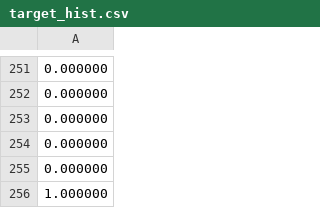
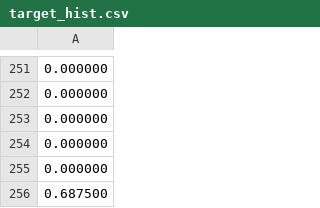
Before and after one commit to ZhonghuaYi/glue-deficiency, a CSV file: target_hist.csv, drawn as a sheet; only a part is shown, gaps mark what is left out.

```diff
--- a/target_hist.csv
+++ b/target_hist.csv
@@ -255,2 +255,2 @@
 0.000000
-1.000000
+0.687500
```
Also changed, not shown: 1 other file.
